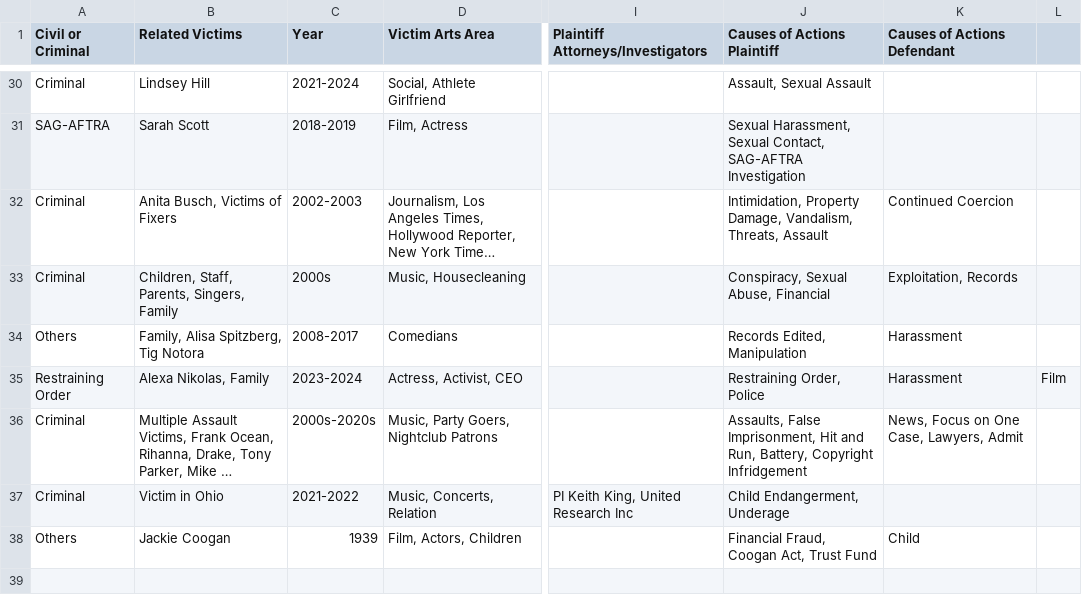
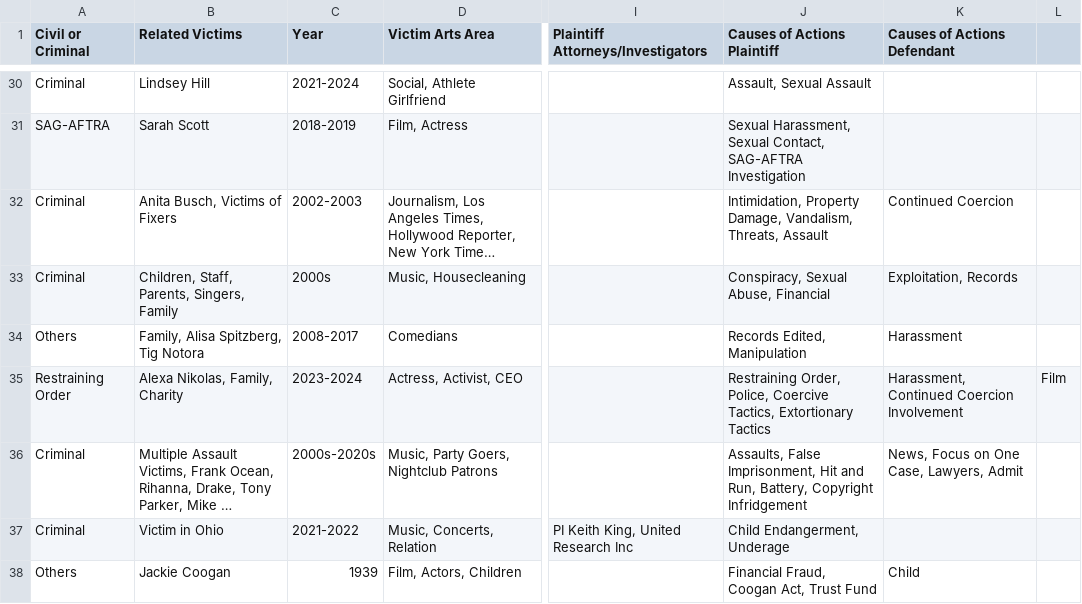
Before and after one commit to RescueSocial/Victims_Cases_Film-Music-Arts, a CSV file: Cases in Film_Music_Arts - Related Cases Civil Criminal Others.csv, drawn as a sheet; only a part is shown, gaps mark what is left out; long unchanged cells end in …; the diff names each change by its address in the sheet, - before the commit and + after, or states it on an @@ line.

Commit message:
Cases in Film, Music, Arts - Related Cases, Civil, Criminal, Others

```diff
--- a/Cases in Film_Music_Arts - Related Cases Civil Criminal Others.csv
+++ b/Cases in Film_Music_Arts - Related Cases Civil Criminal Others.csv
-B35 (Related Victims): Alexa Nikolas, Family
+B35 (Related Victims): Alexa Nikolas, Family, Charity
-J35 (Causes of Actions Plaintiff): Restraining Order, Police
+J35 (Causes of Actions Plaintiff): Restraining Order, Police, Coercive Tactics, Extortionary Tactics
-K35 (Causes of Actions Defendant): Harassment
+K35 (Causes of Actions Defendant): Harassment, Continued Coercion Involvement
```
